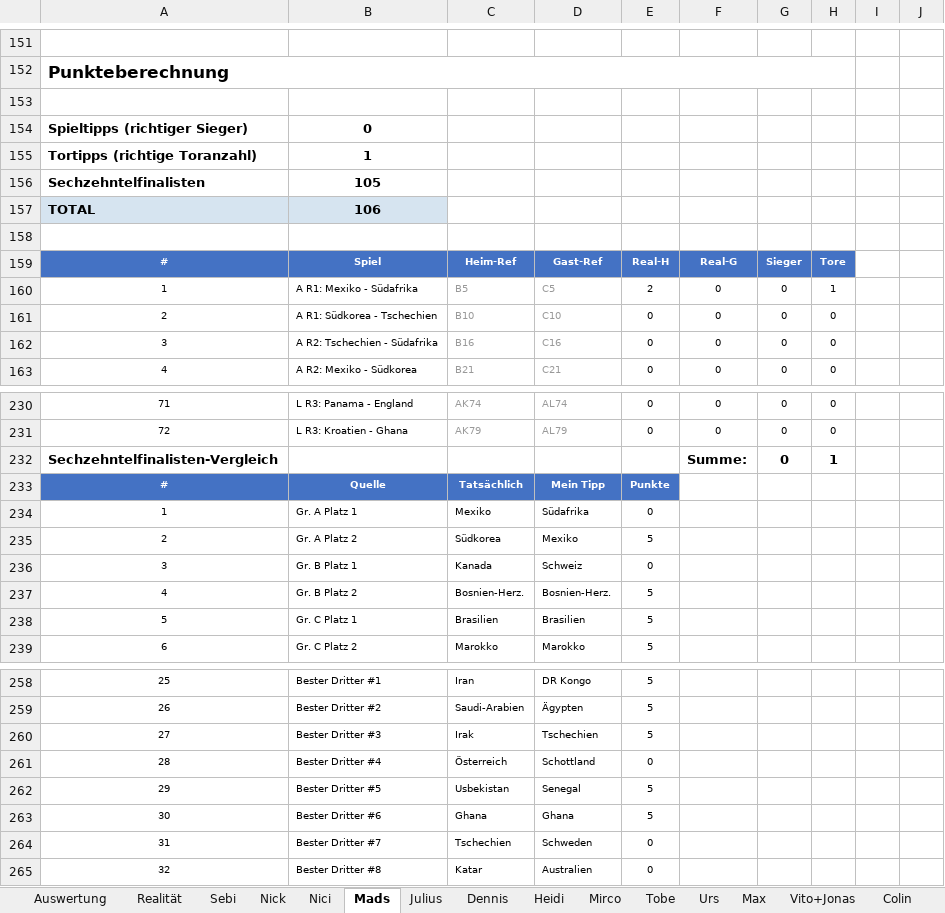
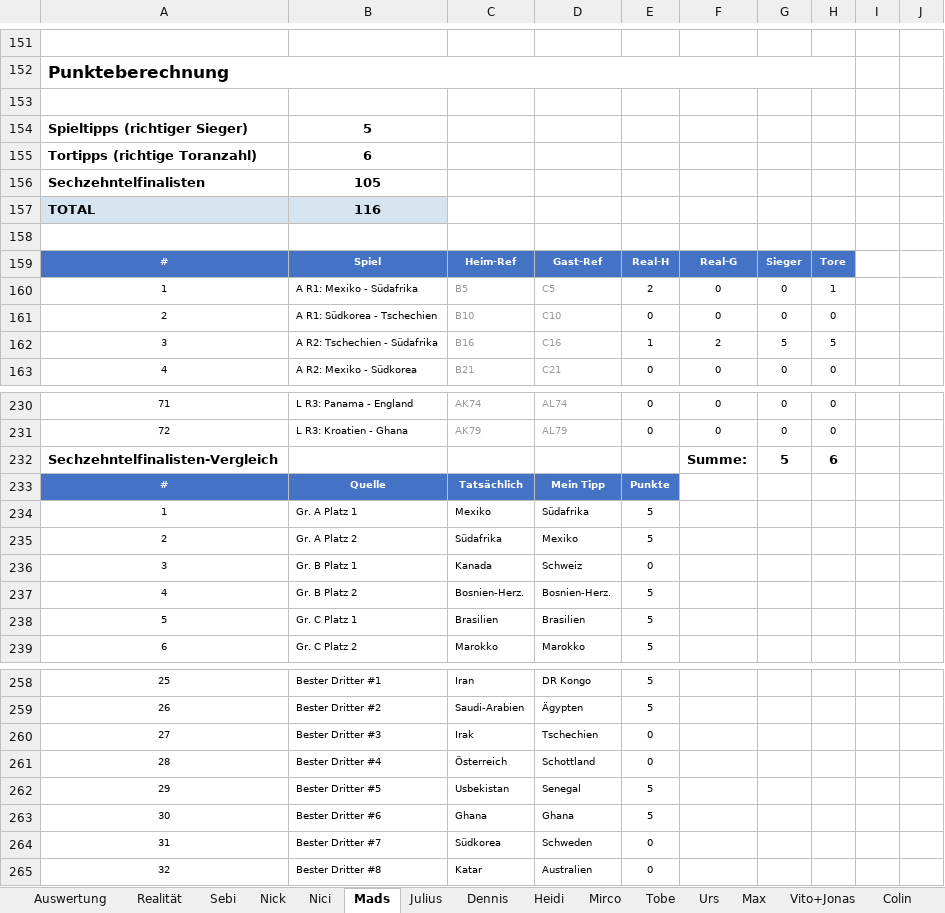
Before and after one commit to Dummisa/toto-wm2026, an Excel workbook: toto-dashboard/data/TOTO_WM2026.xlsx, sheet Mads, drawn as a sheet; only a part is shown, gaps mark what is left out; values as stored, in another font and other column widths than the file's, no borders; charts and pictures not drawn; the diff names each change by its address in the sheet, - before the commit and + after, or states it on an @@ line.

```diff
--- a/toto-dashboard/data/TOTO_WM2026.xlsx (sheet Mads)
+++ b/toto-dashboard/data/TOTO_WM2026.xlsx (sheet Mads)
-B154: 0
+B154: 5
-B155: 1
+B155: 6
-B157: 106
+B157: 116
-E162: 0
+E162: 1
-F162: 0
+F162: 2
-G162: 0
+G162: 5
-H162: 0
+H162: 5
-G232: 0
+G232: 5
-H232: 1
+H232: 6
-E234: 0
+E234: 5
-C235: Südkorea
+C235: Südafrika
-E260: 5
+E260: 0
-C264: Tschechien
+C264: Südkorea
```
Also changed, not shown: sheet Auswertung, sheet Realität, sheet Vito+Jonas, sheet Fabian, sheet Claude (out of competition), sheet Sebi, 12 more sheets, formulas that keep their value.
